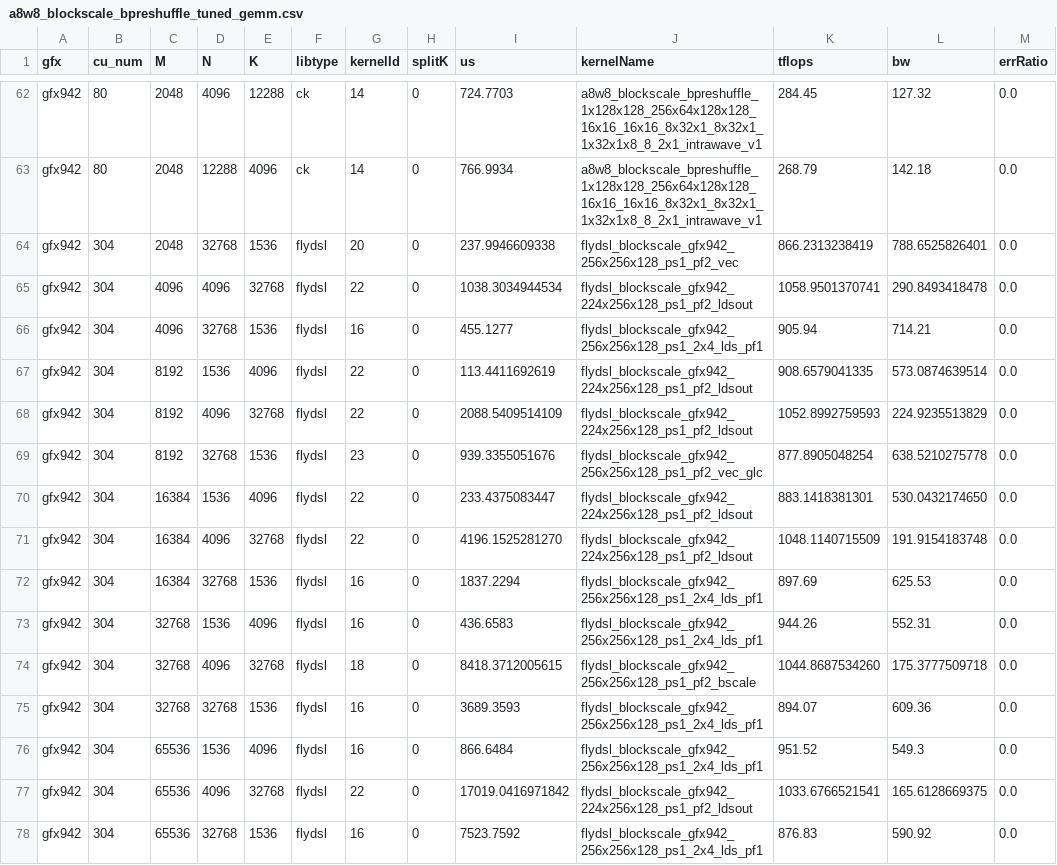
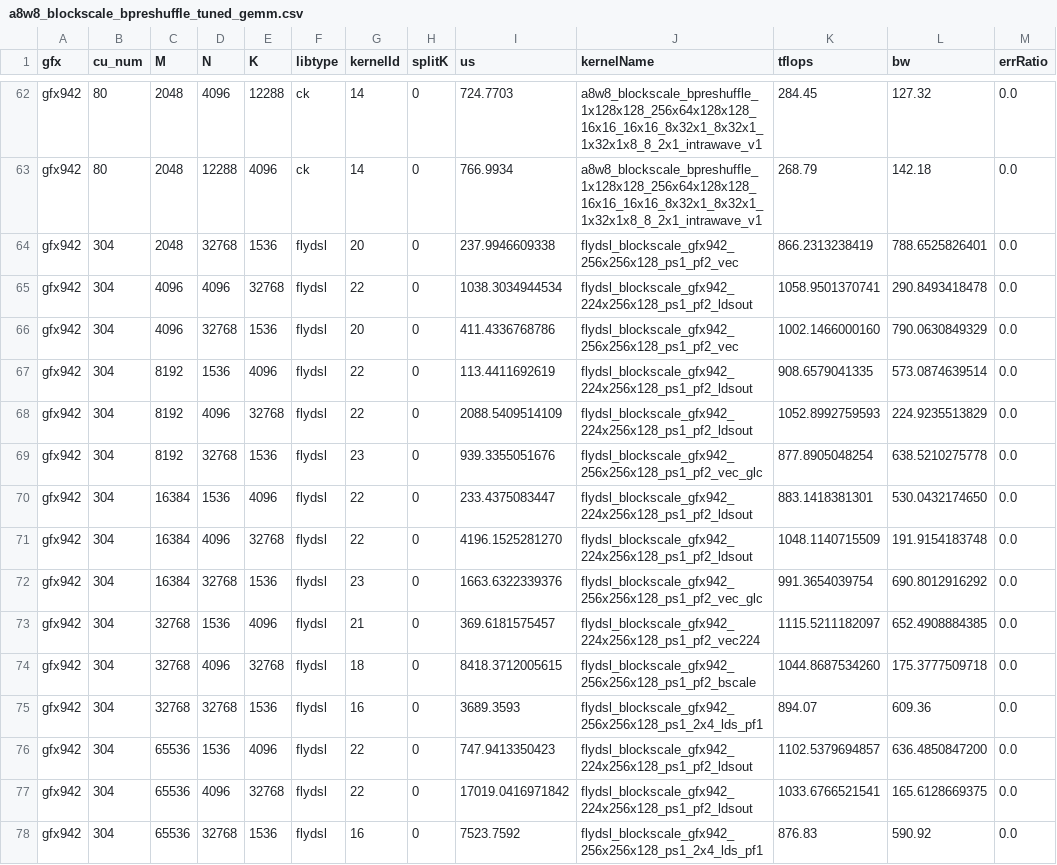
Before and after one commit to sammysun0711/aiter, a CSV file: aiter/configs/a8w8_blockscale_bpreshuffle_tuned_gemm.csv, drawn as a sheet; only a part is shown, gaps mark what is left out.

```diff
--- a/aiter/configs/a8w8_blockscale_bpreshuffle_tuned_gemm.csv
+++ b/aiter/configs/a8w8_blockscale_bpreshuffle_tuned_gemm.csv
@@ -65,3 +65,3 @@ gfx942,304,2048,32768,1536,flydsl,20,0,237.9946609338,flydsl_blockscale_gfx942_2
 gfx942,304,4096,4096,32768,flydsl,22,0,1038.3034944534,flydsl_blockscale_gfx942_224x256x128_ps1_pf2_ldsout,1058.9501370741,290.8493418478,0.0
-gfx942,304,4096,32768,1536,flydsl,16,0,455.1277,flydsl_blockscale_gfx942_256x256x128_ps1_2x4_lds_pf1,905.94,714.21,0.0
+gfx942,304,4096,32768,1536,flydsl,20,0,411.4336768786,flydsl_blockscale_gfx942_256x256x128_ps1_pf2_vec,1002.1466000160,790.0630849329,0.0
 gfx942,304,8192,1536,4096,flydsl,22,0,113.4411692619,flydsl_blockscale_gfx942_224x256x128_ps1_pf2_ldsout,908.6579041335,573.0874639514,0.0
@@ -71,7 +71,7 @@ gfx942,304,16384,1536,4096,flydsl,22,0,233.4375083447,flydsl_blockscale_gfx942_2
 gfx942,304,16384,4096,32768,flydsl,22,0,4196.1525281270,flydsl_blockscale_gfx942_224x256x128_ps1_pf2_ldsout,1048.1140715509,191.9154183748,0.0
-gfx942,304,16384,32768,1536,flydsl,16,0,1837.2294,flydsl_blockscale_gfx942_256x256x128_ps1_2x4_lds_pf1,897.69,625.53,0.0
-gfx942,304,32768,1536,4096,flydsl,16,0,436.6583,flydsl_blockscale_gfx942_256x256x128_ps1_2x4_lds_pf1,944.26,552.31,0.0
+gfx942,304,16384,32768,1536,flydsl,23,0,1663.6322339376,flydsl_blockscale_gfx942_256x256x128_ps1_pf2_vec_glc,991.3654039754,690.8012916292,0.0
+gfx942,304,32768,1536,4096,flydsl,21,0,369.6181575457,flydsl_blockscale_gfx942_224x256x128_ps1_pf2_vec224,1115.5211182097,652.4908884385,0.0
 gfx942,304,32768,4096,32768,flydsl,18,0,8418.3712005615,flydsl_blockscale_gfx942_256x256x128_ps1_pf2_bscale,1044.8687534260,175.3777509718,0.0
 gfx942,304,32768,32768,1536,flydsl,16,0,3689.3593,flydsl_blockscale_gfx942_256x256x128_ps1_2x4_lds_pf1,894.07,609.36,0.0
-gfx942,304,65536,1536,4096,flydsl,16,0,866.6484,flydsl_blockscale_gfx942_256x256x128_ps1_2x4_lds_pf1,951.52,549.3,0.0
+gfx942,304,65536,1536,4096,flydsl,22,0,747.9413350423,flydsl_blockscale_gfx942_224x256x128_ps1_pf2_ldsout,1102.5379694857,636.4850847200,0.0
 gfx942,304,65536,4096,32768,flydsl,22,0,17019.0416971842,flydsl_blockscale_gfx942_224x256x128_ps1_pf2_ldsout,1033.6766521541,165.6128669375,0.0
```
Also changed, not shown: op_tests/op_benchmarks/mi300x_fp8_gemm/results/blockscale-customer-native.csv, op_tests/op_benchmarks/mi300x_fp8_gemm/results/blockscale-customer-replay.csv, 13 other files.
